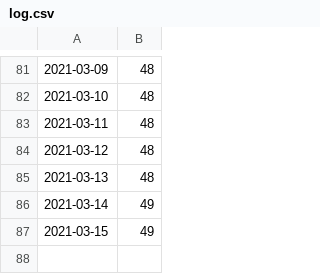
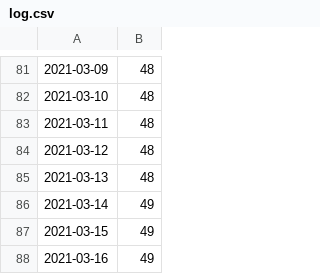
Before and after one commit to YuTan9/priceTracker, a CSV file: log.csv, drawn as a sheet; only a part is shown, gaps mark what is left out.

```diff
--- a/log.csv
+++ b/log.csv
@@ -87 +87,2 @@
 2021-03-15,49
+2021-03-16,49
```
Also changed, not shown: 1 other file.
